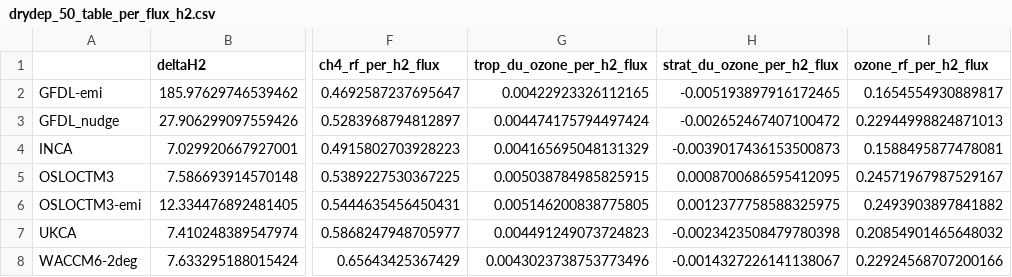
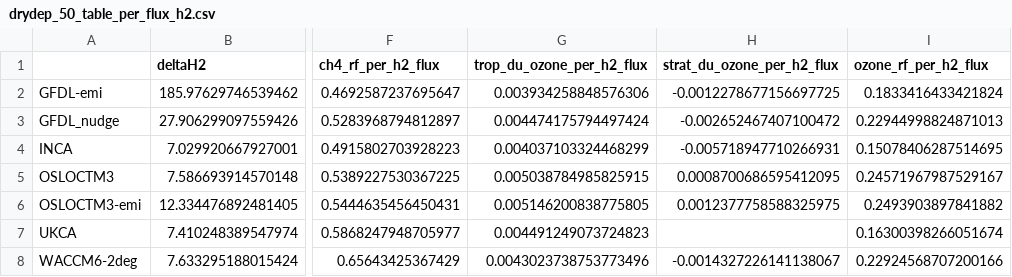
Before and after one commit to ciceroOslo/Hydrogen_GWP, a CSV file: output/drydep_50_table_per_flux_h2.csv, drawn as a sheet; only a part is shown, gaps mark what is left out; the diff names each change by its address in the sheet, - before the commit and + after, or states it on an @@ line.

```diff
--- a/output/drydep_50_table_per_flux_h2.csv
+++ b/output/drydep_50_table_per_flux_h2.csv
-G2 (trop_du_ozone_per_h2_flux): 0.00422923326112165
+G2 (trop_du_ozone_per_h2_flux): 0.003934258848576306
-H2 (strat_du_ozone_per_h2_flux): -0.005193897916172465
+H2 (strat_du_ozone_per_h2_flux): -0.0012278677156697725
-I2 (ozone_rf_per_h2_flux): 0.1654554930889817
+I2 (ozone_rf_per_h2_flux): 0.1833416433421824
-G4 (trop_du_ozone_per_h2_flux): 0.004165695048131329
+G4 (trop_du_ozone_per_h2_flux): 0.004037103324468299
-H4 (strat_du_ozone_per_h2_flux): -0.0039017436153500873
+H4 (strat_du_ozone_per_h2_flux): -0.005718947710266931
-I4 (ozone_rf_per_h2_flux): 0.1588495877478081
+I4 (ozone_rf_per_h2_flux): 0.15078406287514695
-H7 (strat_du_ozone_per_h2_flux): -0.0023423508479780398
+H7 (strat_du_ozone_per_h2_flux): (empty)
-I7 (ozone_rf_per_h2_flux): 0.20854901465648032
+I7 (ozone_rf_per_h2_flux): 0.16300398266051674
```
Also changed, not shown: output/drydep_50_table_per_flux_ch4.csv, output/drydep_90_table_per_flux_ch4.csv, 15 other files.
